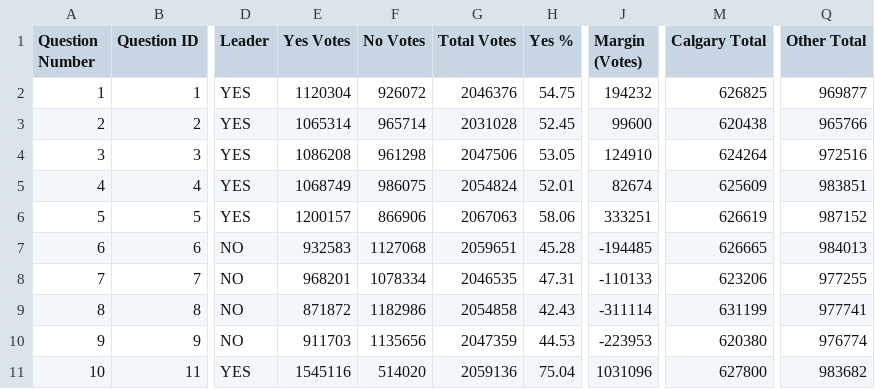
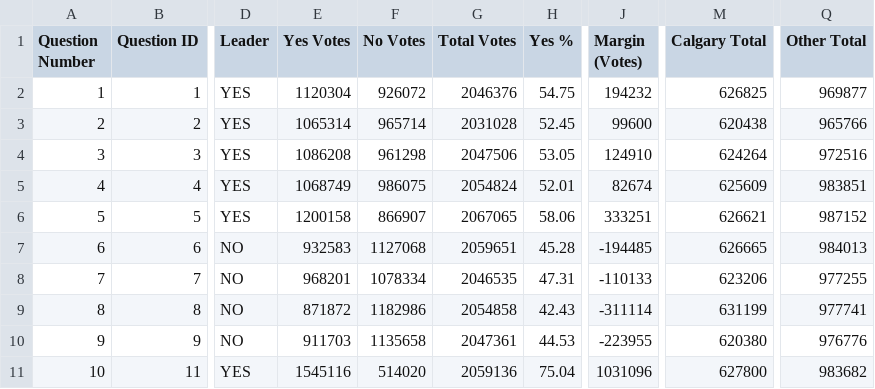
Before and after one commit to J7892/abresults, a CSV file: data/referendum_summary.csv, drawn as a sheet; only a part is shown, gaps mark what is left out; the diff names each change by its address in the sheet, - before the commit and + after, or states it on an @@ line.

```diff
--- a/data/referendum_summary.csv
+++ b/data/referendum_summary.csv
-E6 (Yes Votes): 1200157
+E6 (Yes Votes): 1200158
-F6 (No Votes): 866906
+F6 (No Votes): 866907
-G6 (Total Votes): 2067063
+G6 (Total Votes): 2067065
-M6 (Calgary Total): 626619
+M6 (Calgary Total): 626621
-F10 (No Votes): 1135656
+F10 (No Votes): 1135658
-G10 (Total Votes): 2047359
+G10 (Total Votes): 2047361
-J10 (Margin (Votes)): -223953
+J10 (Margin (Votes)): -223955
-Q10 (Other Total): 976774
+Q10 (Other Total): 976776
```
Also changed, not shown: data/riding_results.csv, data/voting_methods.csv, 2 other files.
